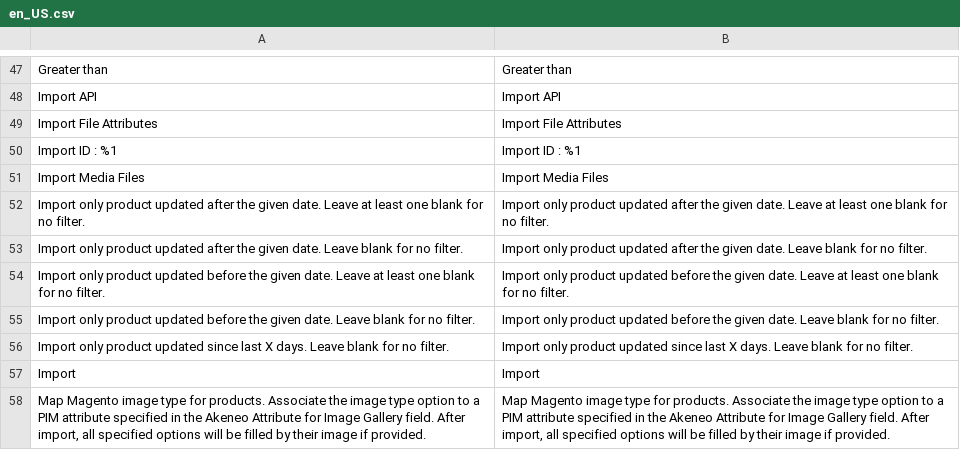
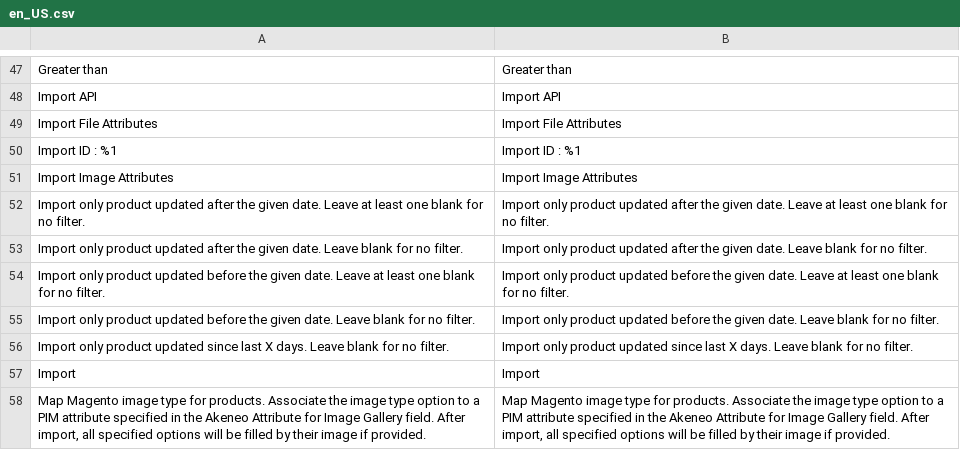
Before and after one commit to akeneo/magento2-connector-community, a CSV file: i18n/en_US.csv, drawn as a sheet; only a part is shown, gaps mark what is left out; removed rows and columns are numbered as before the commit, all else as after; the diff names each change by its address in the sheet, - before the commit and + after, or states it on an @@ line.

Commit message:
release-100.4.2: Update Image admin labels

```diff
--- a/i18n/en_US.csv
+++ b/i18n/en_US.csv
-row 51: Import Media Files | Import Media Files
+row 51: Import Image Attributes | Import Image Attributes
```
Also changed, not shown: i18n/de_DE.csv, i18n/fr_FR.csv, 2 other files.
